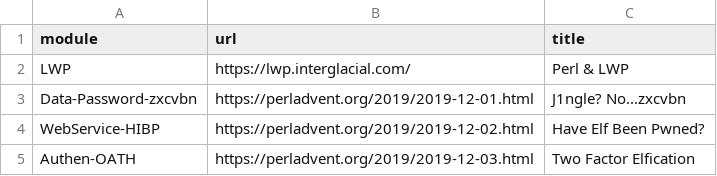
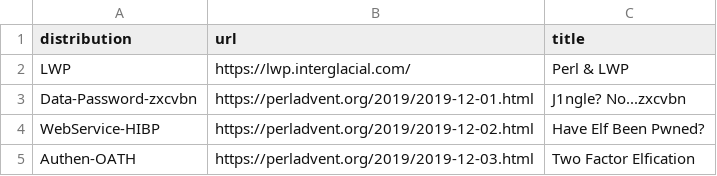
Before and after one commit to davorg/learncpan, a CSV file: tutorials.csv, drawn as a sheet; only a part is shown.

Commit message:
It's a distribution, not a module

```diff
--- a/tutorials.csv
+++ b/tutorials.csv
@@ -1,2 +1,2 @@
-module,url,title
+distribution,url,title
 LWP,https://lwp.interglacial.com/,Perl & LWP
```
